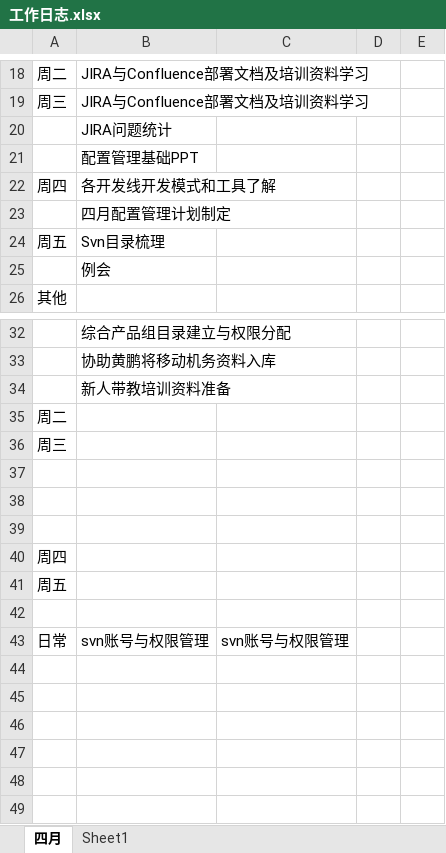
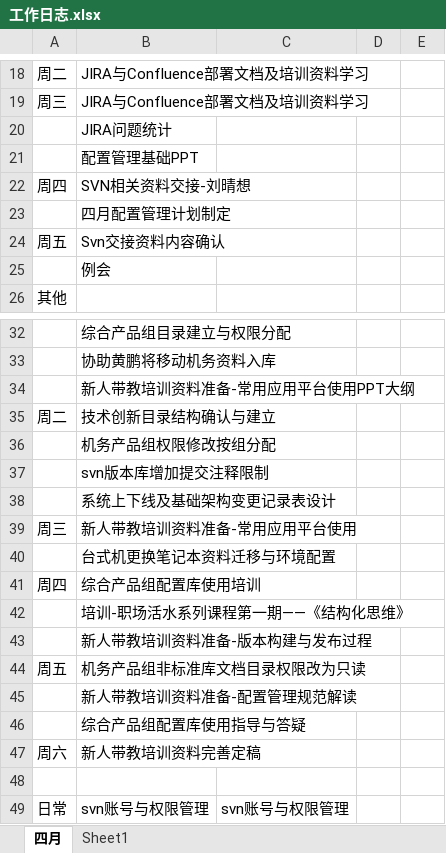
Before and after one commit to xianmomo/demo, an Excel workbook: 工作日志.xlsx, sheet 四月, drawn as a sheet; only a part is shown, gaps mark what is left out; values as stored, in another font and other column widths than the file's, no borders; removed rows and columns are numbered as before the commit, all else as after; the diff names each change by its address in the sheet, - before the commit and + after, or states it on an @@ line.

```diff
--- a/工作日志.xlsx (sheet 四月)
+++ b/工作日志.xlsx (sheet 四月)
-B22: 各开发线开发模式和工具了解
+B22: SVN相关资料交接-刘晴想
-B24: Svn目录梳理
+B24: Svn交接资料内容确认
-B34: 新人带教培训资料准备
+B34: 新人带教培训资料准备-常用应用平台使用PPT大纲
-B35: (empty)
+B35: 技术创新目录结构确认与建立
+row 36:  | 机务产品组权限修改按组分配
+row 37:  | svn版本库增加提交注释限制
+row 38:  | 系统上下线及基础架构变更记录表设计
-B39: (empty)
+B39: 新人带教培训资料准备-常用应用平台使用
-B40: (empty)
+B40: 台式机更换笔记本资料迁移与环境配置
-row 38: (empty)
-row 39: (empty)
-B41: (empty)
+B41: 综合产品组配置库使用培训
+row 42:  | 培训-职场活水系列课程第一期——《结构化思维》
+row 43:  | 新人带教培训资料准备-版本构建与发布过程
-B44: (empty)
+B44: 机务产品组非标准库文档目录权限改为只读
+row 45:  | 新人带教培训资料准备-配置管理规范解读
+row 46:  | 综合产品组配置库使用指导与答疑
+row 47: 周六 | 新人带教培训资料完善定稿
```
Also changed, not shown: 1 other file.
